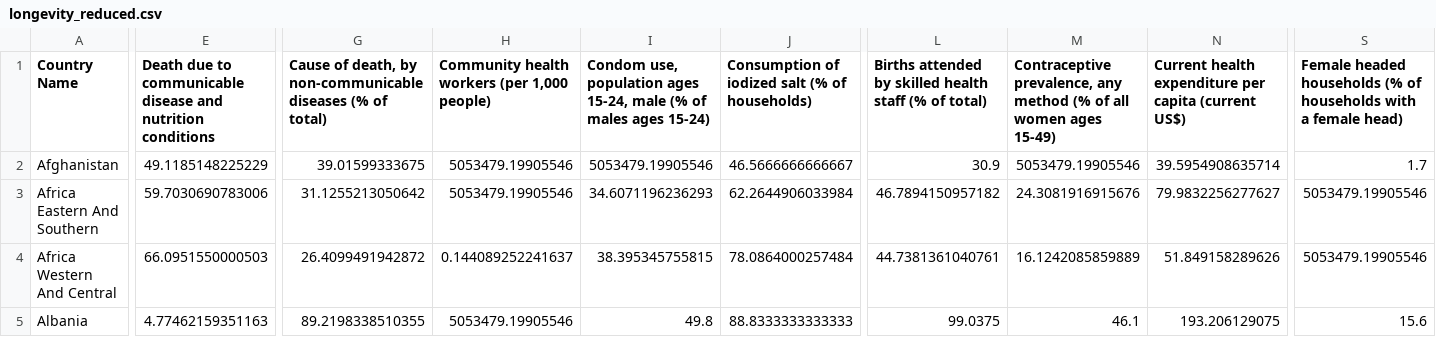
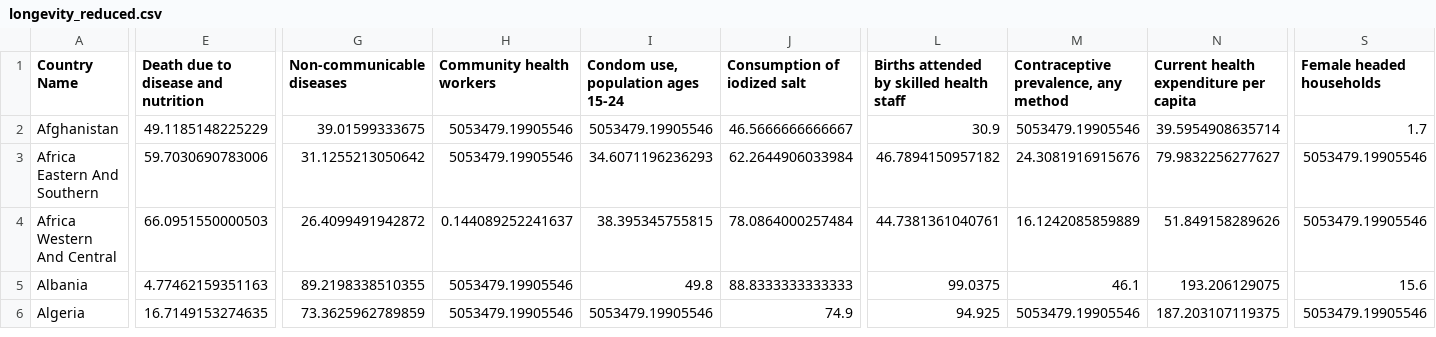
Before and after one commit to NickStrauch13/longevity-prediction, a CSV file: Data/Cleaned/longevity_reduced.csv, drawn as a sheet; only a part is shown, gaps mark what is left out; the shorter side is filled out with more unchanged rows; the diff covers the shown part only; the diff names each change by its address in the sheet, - before the commit and + after, or states it on an @@ line.

```diff
--- a/Data/Cleaned/longevity_reduced.csv
+++ b/Data/Cleaned/longevity_reduced.csv
-E1: …due to communicable disease and nutrition conditions
+E1: …due to disease and nutrition
-G1: Cause of death, by non-communicable diseases (% of total)
+G1: Non-communicable diseases
-H1: Community health workers (per 1,000 people)
+H1: Community health workers
-I1: …population ages 15-24, male (% of males ages 15-24)
+I1: …population ages 15-24
-J1: Consumption of iodized salt (% of households)
+J1: Consumption of iodized salt
-L1: …health staff (% of total)
+L1: …health staff
-M1: …any method (% of all women ages 15-49)
+M1: …any method
-N1: Current health expenditure per capita (current US$)
+N1: Current health expenditure per capita
-S1: Female headed households (% of households with a female head)
+S1: Female headed households
```
Also changed, not shown: 13 edited cells elsewhere in this file, 6 other files.
